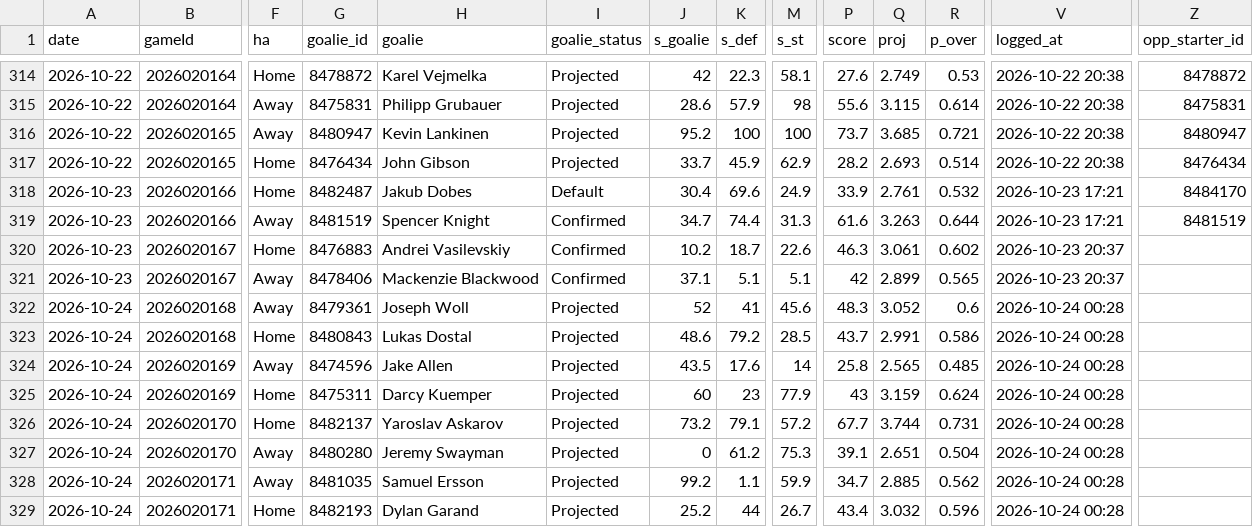
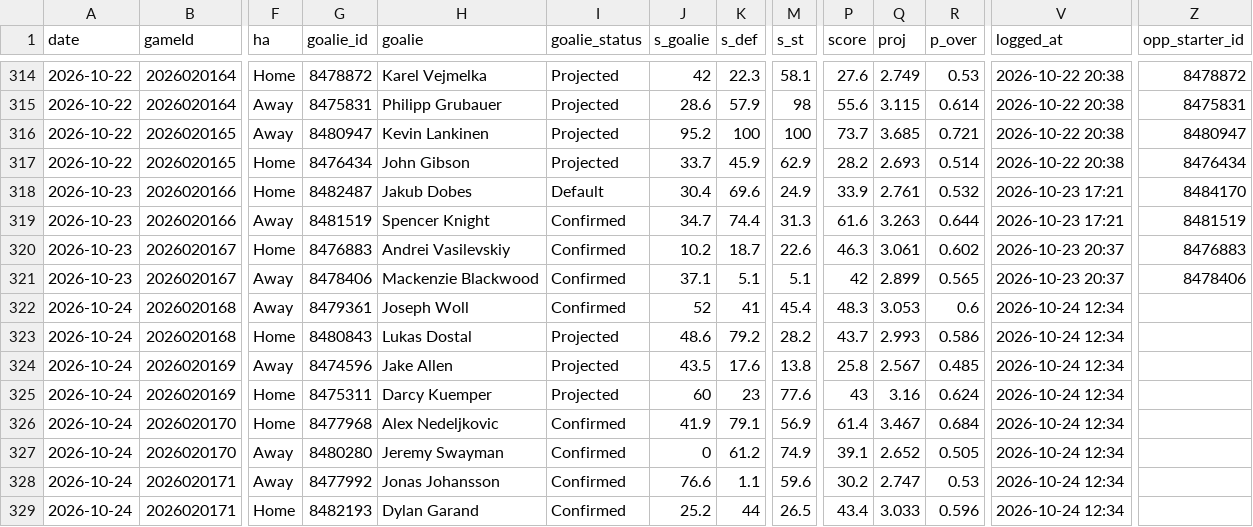
Before and after one commit to Johnbrick123/nhl-unders, a CSV file: monitor/log_2026-27.csv, drawn as a sheet; only a part is shown, gaps mark what is left out; the diff covers the shown part only; the diff names each change by its address in the sheet, - before the commit and + after, or states it on an @@ line.

```diff
--- a/monitor/log_2026-27.csv
+++ b/monitor/log_2026-27.csv
-Z320 (opp_starter_id): (empty)
+Z320 (opp_starter_id): 8476883
-Z321 (opp_starter_id): (empty)
+Z321 (opp_starter_id): 8478406
-I322 (goalie_status): Projected
+I322 (goalie_status): Confirmed
-M322 (s_st): 45.6
+M322 (s_st): 45.4
-Q322 (proj): 3.052
+Q322 (proj): 3.053
-V322:V329 (logged_at): 2026-10-24 00:28
+V322:V329 (logged_at): 2026-10-24 12:34
-M323 (s_st): 28.5
+M323 (s_st): 28.2
-Q323 (proj): 2.991
+Q323 (proj): 2.993
-M324 (s_st): 14
+M324 (s_st): 13.8
-Q324 (proj): 2.565
+Q324 (proj): 2.567
-M325 (s_st): 77.9
+M325 (s_st): 77.6
-Q325 (proj): 3.159
+Q325 (proj): 3.16
-G326 (goalie_id): 8482137
+G326 (goalie_id): 8477968
-H326 (goalie): Yaroslav Askarov
+H326 (goalie): Alex Nedeljkovic
-I326:I329 (goalie_status): Projected
+I326:I329 (goalie_status): Confirmed
-J326 (s_goalie): 73.2
+J326 (s_goalie): 41.9
-M326 (s_st): 57.2
+M326 (s_st): 56.9
-P326 (score): 67.7
+P326 (score): 61.4
-Q326 (proj): 3.744
+Q326 (proj): 3.467
-R326 (p_over): 0.731
+R326 (p_over): 0.684
-M327 (s_st): 75.3
+M327 (s_st): 74.9
-Q327 (proj): 2.651
+Q327 (proj): 2.652
-R327 (p_over): 0.504
+R327 (p_over): 0.505
-G328 (goalie_id): 8481035
+G328 (goalie_id): 8477992
-H328 (goalie): Samuel Ersson
+H328 (goalie): Jonas Johansson
-J328 (s_goalie): 99.2
+J328 (s_goalie): 76.6
-M328 (s_st): 59.9
+M328 (s_st): 59.6
-P328 (score): 34.7
+P328 (score): 30.2
-Q328 (proj): 2.885
+Q328 (proj): 2.747
-R328 (p_over): 0.562
+R328 (p_over): 0.53
-M329 (s_st): 26.7
+M329 (s_st): 26.5
-Q329 (proj): 3.032
+Q329 (proj): 3.033
```
Also changed, not shown: 81 edited cells elsewhere in this file, 4 other files.
